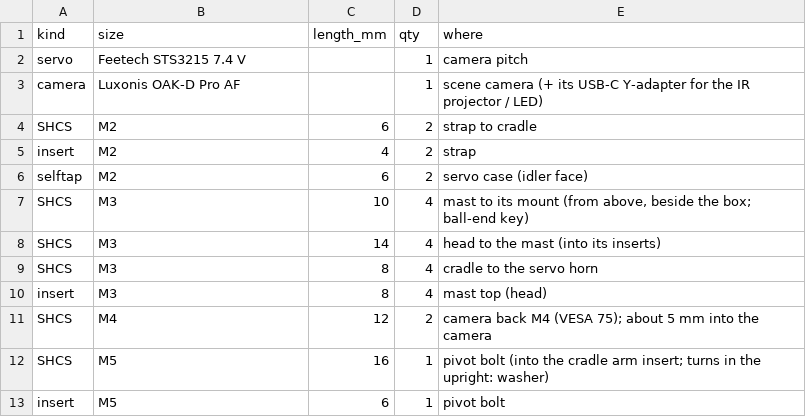
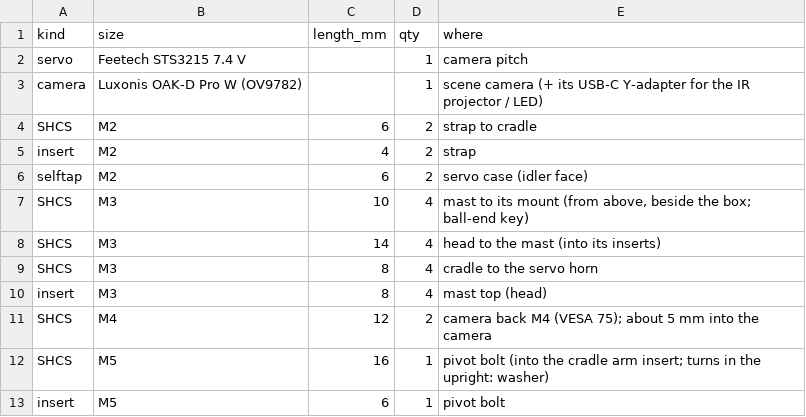
Before and after one commit to Chanevan317/Mobile-Manipulator-Robot, a CSV file: CAD/scene_cam/fasteners.csv, drawn as a sheet.

Commit message:
Scene camera: OAK-D Pro W (OV9782) is the robot's camera
- cameras.py: the Pro W (127 x 80 deg fisheye, 640 x 400) is the default
  scene camera in every Isaac script; MM_SCENE_CAM=pro_af brings back the AF.
- scene_cam: BOM and README name the OAK-D Pro W. The mount is unchanged
  (same DM9098 board and housing as the AF it was drawn for).

```diff
--- a/CAD/scene_cam/fasteners.csv
+++ b/CAD/scene_cam/fasteners.csv
@@ -2,3 +2,3 @@ kind,size,length_mm,qty,where
 servo,Feetech STS3215 7.4 V,,1,camera pitch
-camera,Luxonis OAK-D Pro AF,,1,scene camera (+ its USB-C Y-adapter for the IR projector / LED)
+camera,Luxonis OAK-D Pro W (OV9782),,1,scene camera (+ its USB-C Y-adapter for the IR projector / LED)
 SHCS,M2,6,2,strap to cradle
```
Also changed, not shown: 3 other files.
